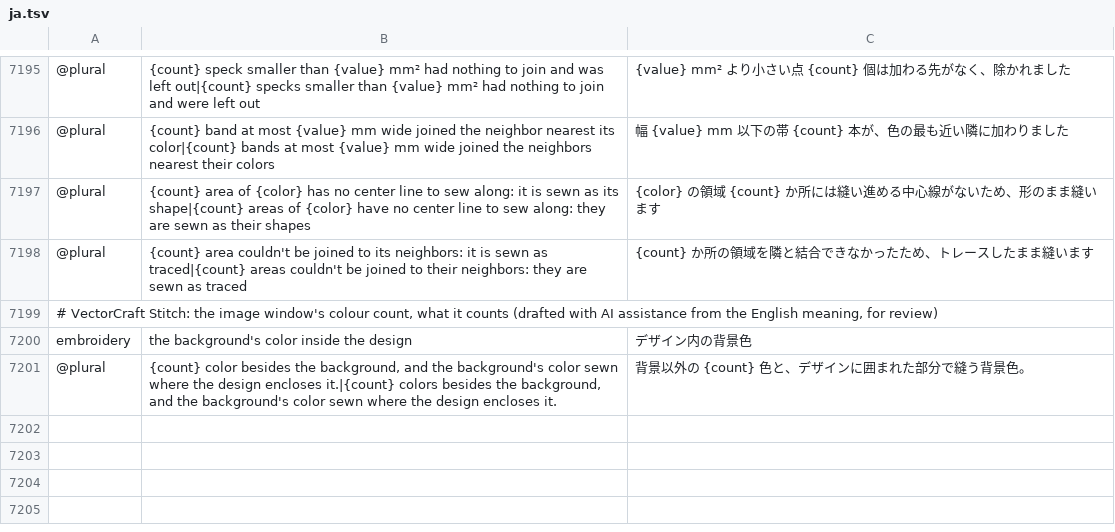
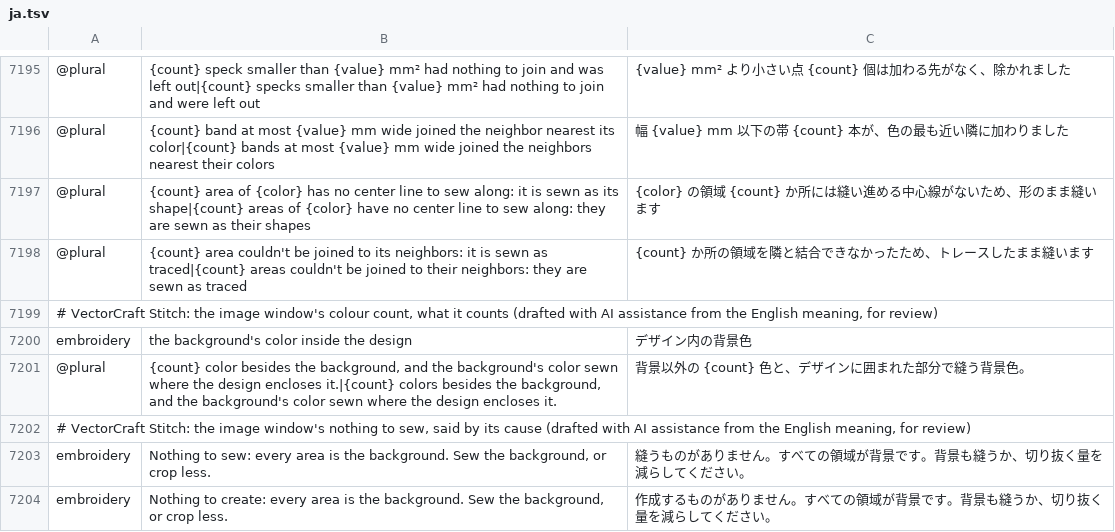
Before and after one commit to przbat-public/vectorcraft-stitch, a TSV file: crates/ui-egui/src/i18n/ja.tsv, drawn as a sheet; only a part is shown, gaps mark what is left out.

```diff
--- a/crates/ui-egui/src/i18n/ja.tsv
+++ b/crates/ui-egui/src/i18n/ja.tsv
@@ -7201 +7201,4 @@ embroidery	the background's color inside the design	デザイン内の背景色
 @plural	{count} color besides the background, and the background's color sewn where the design encloses it.|{count} colors besides the background, and the background's color sewn where the design encloses it.	背景以外の {count} 色と、デザインに囲まれた部分で縫う背景色。
+# VectorCraft Stitch: the image window's nothing to sew, said by its cause (drafted with AI assistance from the English meaning, for review)
+embroidery	Nothing to sew: every area is the background. Sew the background, or crop less.	縫うものがありません。すべての領域が背景です。背景も縫うか、切り抜く量を減らしてください。
+embroidery	Nothing to create: every area is the background. Sew the background, or crop less.	作成するものがありません。すべての領域が背景です。背景も縫うか、切り抜く量を減らしてください。
```
Also changed, not shown: crates/ui-egui/src/i18n/bg.tsv, crates/ui-egui/src/i18n/el.tsv, 27 other files.
